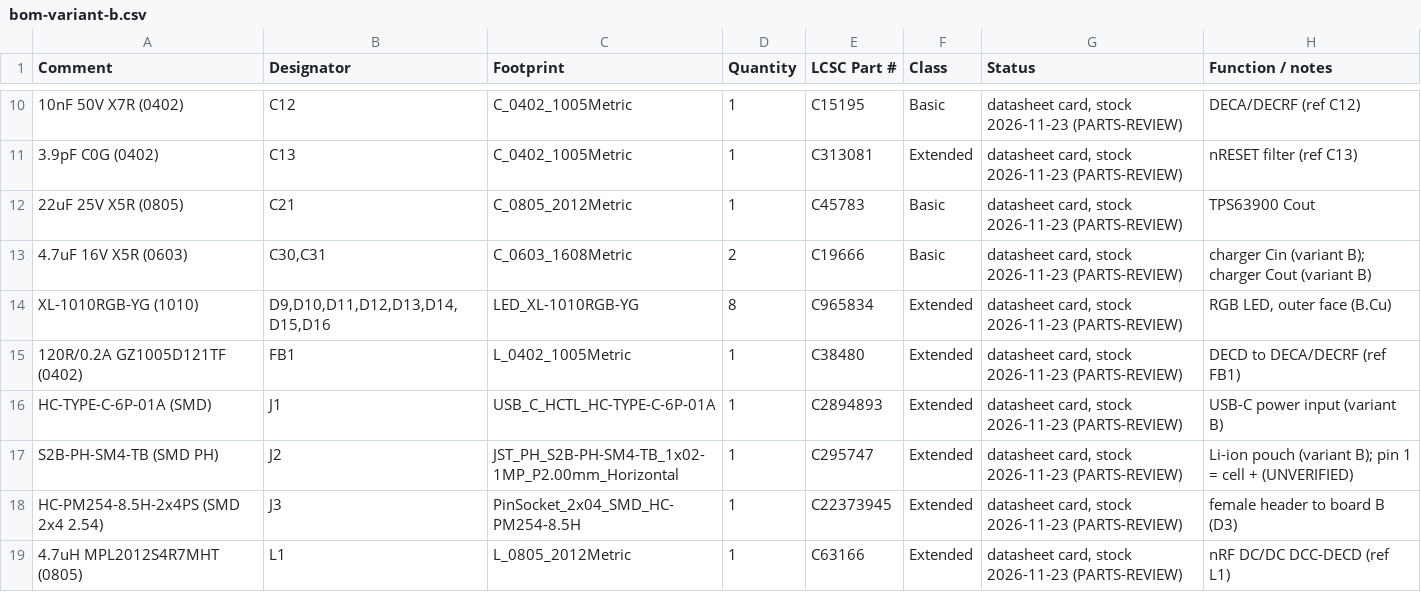
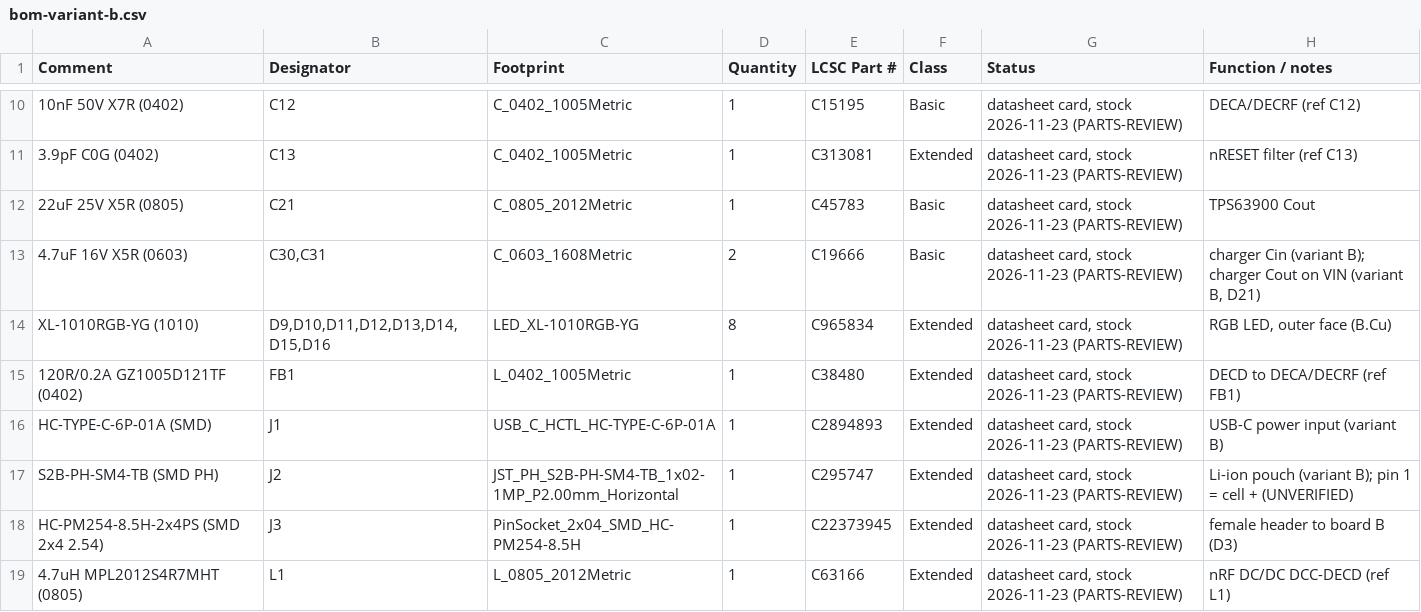
Before and after one commit to tobiwan88/Christmas-Ornament, a CSV file: hardware/tree-a/bom-variant-b.csv, drawn as a sheet; only a part is shown, gaps mark what is left out.

```diff
--- a/hardware/tree-a/bom-variant-b.csv
+++ b/hardware/tree-a/bom-variant-b.csv
@@ -12,3 +12,3 @@ Comment,Designator,Footprint,Quantity,LCSC Part #,Class,Status,Function / notes
 22uF 25V X5R (0805),C21,C_0805_2012Metric,1,C45783,Basic,"datasheet card, stock 2026-11-23 (PARTS-REVIEW)",TPS63900 Cout
-4.7uF 16V X5R (0603),"C30,C31",C_0603_1608Metric,2,C19666,Basic,"datasheet card, stock 2026-11-23 (PARTS-REVIEW)",charger Cin (variant B); charger Cout (variant B)
+4.7uF 16V X5R (0603),"C30,C31",C_0603_1608Metric,2,C19666,Basic,"datasheet card, stock 2026-11-23 (PARTS-REVIEW)","charger Cin (variant B); charger Cout on VIN (variant B, D21)"
 XL-1010RGB-YG (1010),"D9,D10,D11,D12,D13,D14,D15,D16",LED_XL-1010RGB-YG,8,C965834,Extended,"datasheet card, stock 2026-11-23 (PARTS-REVIEW)","RGB LED, outer face (B.Cu)"
```
Also changed, not shown: hardware/tree-a/bom.csv, hardware/tree-a/netlist.csv, 6 other files.
